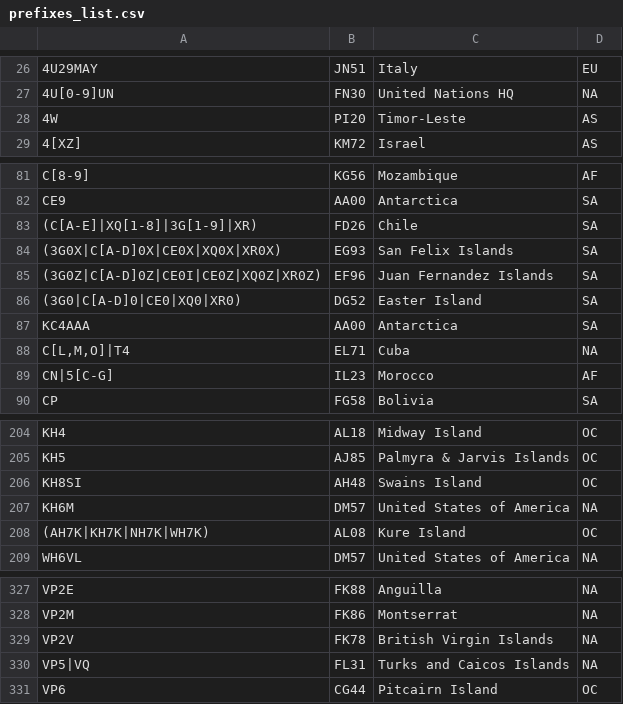
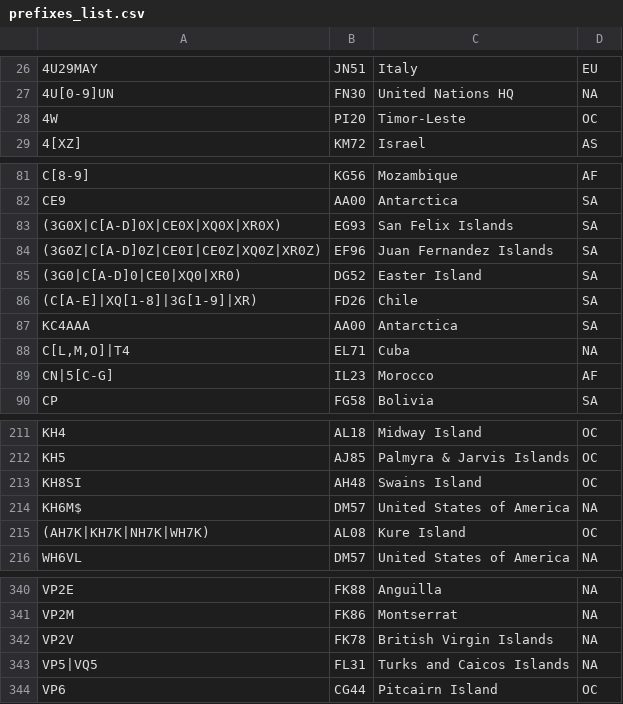
Before and after one commit to iarc-il/HolyCluster, a CSV file: backend/shared/src/shared/prefixes_list.csv, drawn as a sheet; only a part is shown, gaps mark what is left out; the diff covers the shown part only.

```diff
--- a/backend/shared/src/shared/prefixes_list.csv
+++ b/backend/shared/src/shared/prefixes_list.csv
@@ -27,3 +27,3 @@
 "4U[0-9]UN","FN30","United Nations HQ","NA"
-"4W","PI20","Timor-Leste","AS"
+"4W","PI20","Timor-Leste","OC"
 "4[XZ]","KM72","Israel","AS"
@@ -82,3 +82,2 @@
 "CE9","AA00","Antarctica","SA"
-"(C[A-E]|XQ[1-8]|3G[1-9]|XR)","FD26","Chile","SA"
 "(3G0X|C[A-D]0X|CE0X|XQ0X|XR0X)","EG93","San Felix Islands","SA"
@@ -86,2 +85,3 @@
 "(3G0|C[A-D]0|CE0|XQ0|XR0)","DG52","Easter Island","SA"
+"(C[A-E]|XQ[1-8]|3G[1-9]|XR)","FD26","Chile","SA"
 "KC4AAA","AA00","Antarctica","SA"
@@ -206,3 +213,3 @@
 "KH8SI","AH48","Swains Island","OC"
-"KH6M","DM57","United States of America","NA"
+"KH6M$","DM57","United States of America","NA"
 "(AH7K|KH7K|NH7K|WH7K)","AL08","Kure Island","OC"
@@ -329,3 +342,3 @@
 "VP2V","FK78","British Virgin Islands","NA"
-"VP5|VQ","FL31","Turks and Caicos Islands","NA"
+"VP5|VQ5","FL31","Turks and Caicos Islands","NA"
 "VP6","CG44","Pitcairn Island","OC"
```
Also changed, not shown: 13 added rows, 2 removed rows and 3 edited cells elsewhere in this file, 1 other file.
